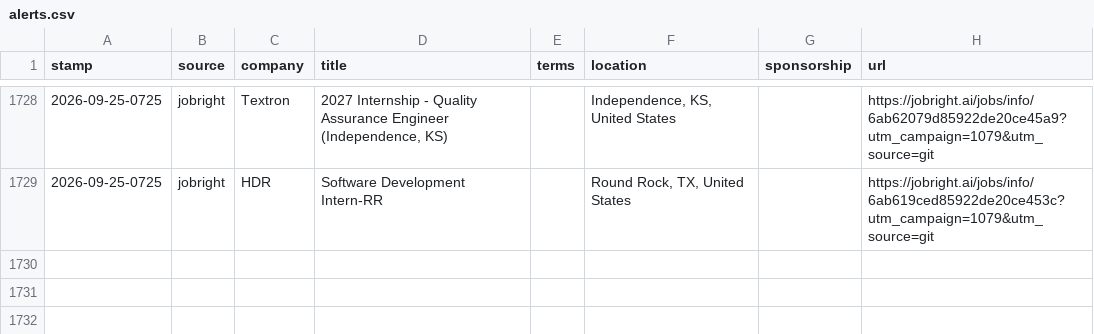
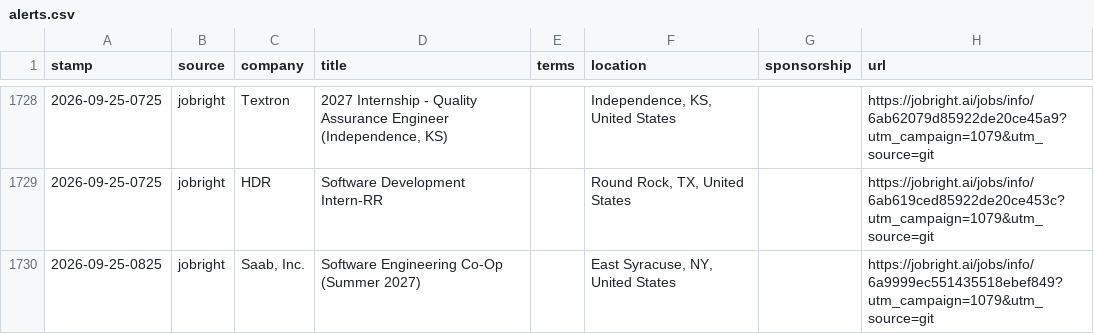
Before and after one commit to JacquesAttinger/job-watcher, a CSV file: alerts.csv, drawn as a sheet; only a part is shown, gaps mark what is left out.

```diff
--- a/alerts.csv
+++ b/alerts.csv
@@ -1729 +1729,2 @@ stamp,source,company,title,terms,location,sponsorship,url
 2026-09-25-0725,jobright,HDR,Software Development Intern-RR,,"Round Rock, TX, United States",,https://jobright.ai/jobs/info/6ab619ced85922de20ce453c?utm_campaign=1079&utm_source=git
+2026-09-25-0825,jobright,"Saab, Inc.",Software Engineering Co-Op (Summer 2027),,"East Syracuse, NY, United States",,https://jobright.ai/jobs/info/6a9999ec551435518ebef849?utm_campaign=1079&utm_source=git
```
Also changed, not shown: 2 other files.
